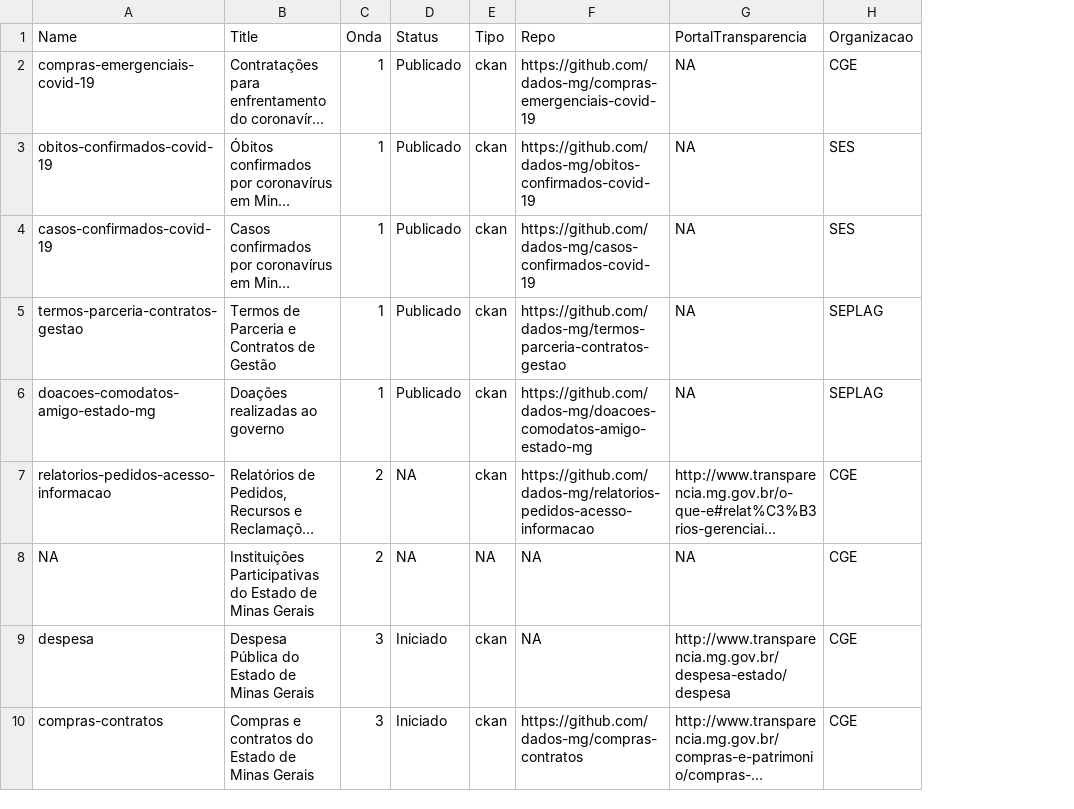
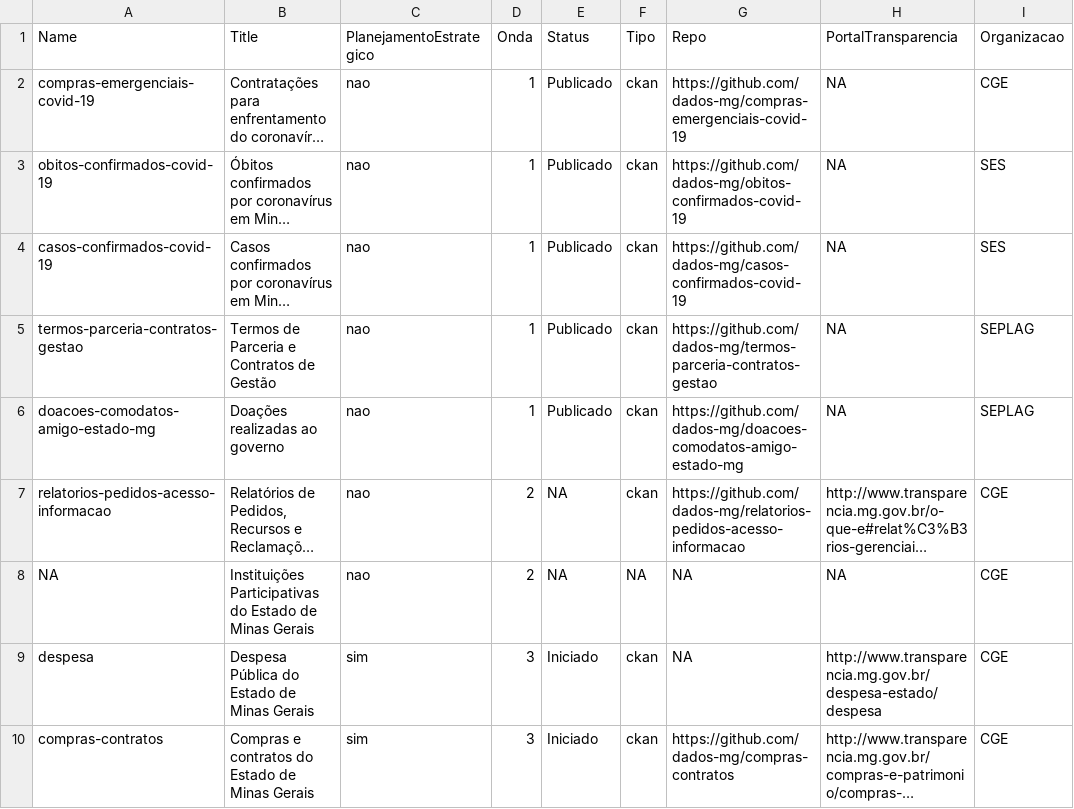
Before and after one commit to dados-mg/projetos-abertura-conjuntos-dados, a CSV file: data/conjuntos-dados.csv, drawn as a sheet; only a part is shown; long unchanged cells end in …; the diff covers the shown part only; the diff names each change by its address in the sheet, - before the commit and + after, or states it on an @@ line.

Commit message:
Acrescenta identificacao se coluna esta prevista no planejamento estrategico CGE

```diff
--- a/data/conjuntos-dados.csv
+++ b/data/conjuntos-dados.csv
+column C (PlanejamentoEstrategico), rows 2-10: nao | nao | nao | nao | nao | nao | nao | sim | sim
```
Also changed, not shown: 2 edited cells elsewhere in this file.
